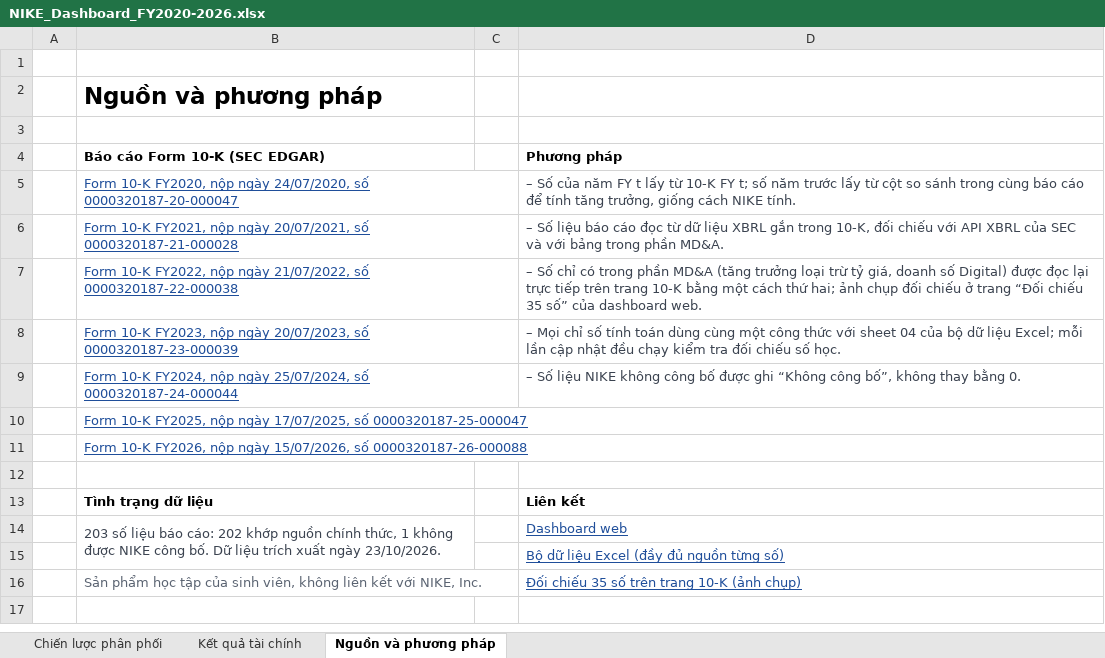
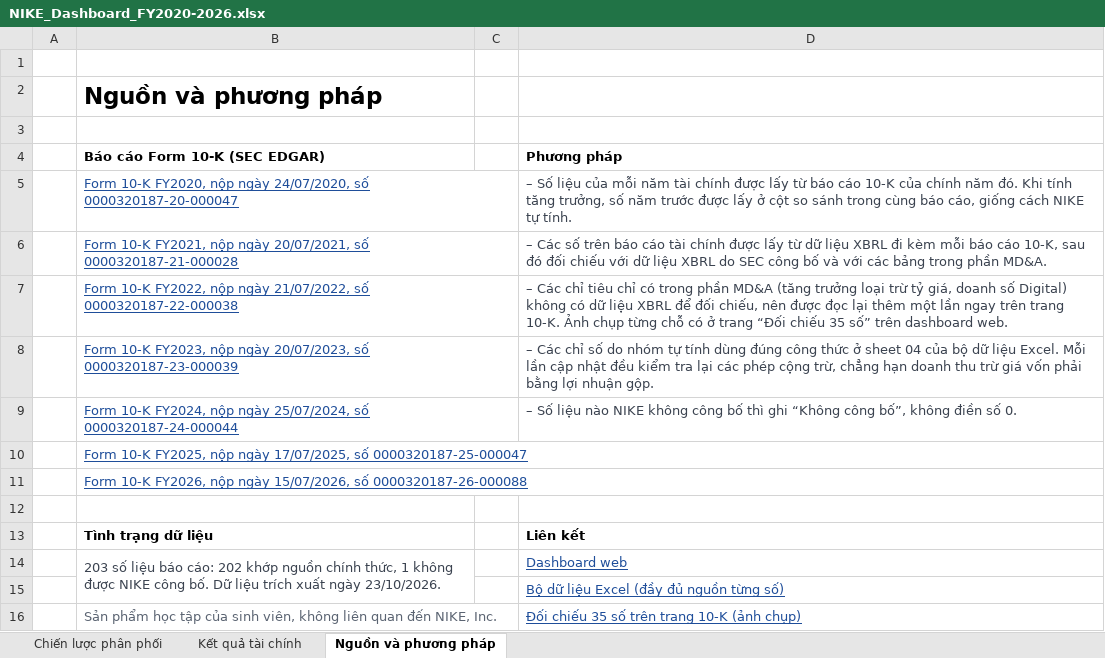
Before and after one commit to miurikyasakytg2006-dot/nike-financial-dashboard, an Excel workbook: handover/NIKE_Dashboard_FY2020-2026.xlsx, sheet Nguồn và phương pháp, drawn as a sheet; values as stored, in another font and other column widths than the file's, no borders; the diff names each change by its address in the sheet, - before the commit and + after, or states it on an @@ line.

Commit message:
Plainer Vietnamese across the dashboards, dataset and guide; quieter page references
Wording:
- Method notes, chart subtitles, source lines, reading notes and table keys
  rewritten in natural Vietnamese (no "FY t" notation or chained semicolons).
- Summaries read the same in the web, Excel and Power BI versions:
  ", còn …", "đi từ … đến". The highest or lowest year is named only when it
  is not already the first or last year mentioned.
- Dataset workbook: overview, status meanings, glossary, gaps and check
  titles; "quan sát" and "khoảng trống dữ liệu" replaced.
- Metric notes and cross-check notes reworded; the guide, the evidence page
  and the README read more simply.

Page references:
- Web tables: smaller, grey (4.5:1) and not underlined. They are underlined
  on the row being read.
- Excel and Power BI use the same grey.

Layout:
- Power BI: wider summary card (the longer summary was cut at 4 lines);
  the growth-basis slicer moved to the chart's title row, where its header
  icons no longer cover the subtitle.
- Excel sources sheet: row heights allow for longer method bullets.

```diff
--- a/handover/NIKE_Dashboard_FY2020-2026.xlsx (sheet Nguồn và phương pháp)
+++ b/handover/NIKE_Dashboard_FY2020-2026.xlsx (sheet Nguồn và phương pháp)
-D5 (Phương pháp): – Số của năm FY t lấy từ 10-K FY t; số năm trước lấy từ cột so sánh trong cùng báo cáo để tính tăng trưởng, giống cách NIKE tính.
+D5 (Phương pháp): – Số liệu của mỗi năm tài chính được lấy từ báo cáo 10-K của chính năm đó. Khi tính tăng trưởng, số năm trước được lấy ở cột so sánh trong cùng báo cáo, giống cách NIKE tự tính.
-D6 (Phương pháp): – Số liệu báo cáo đọc từ dữ liệu XBRL gắn trong 10-K, đối chiếu với API XBRL của SEC và với bảng trong…
+D6 (Phương pháp): – Các số trên báo cáo tài chính được lấy từ dữ liệu XBRL đi kèm mỗi báo cáo 10-K, sau đó đối chiếu với dữ liệu XBRL do SEC công bố và với các bảng trong…
-D7 (Phương pháp): – Số chỉ có trong phần MD&A (tăng trưởng loại trừ tỷ giá, doanh số Digital) được đọc lại trực tiếp trên trang 10-K bằng một cách thứ hai; ảnh chụp đối chiếu ở trang “Đối chiếu 35 số” của dashboard web.
+D7 (Phương pháp): – Các chỉ tiêu chỉ có trong phần MD&A (tăng trưởng loại trừ tỷ giá, doanh số Digital) không có dữ liệu XBRL để đối chiếu, nên được đọc lại thêm một lần ngay trên trang 10-K. Ảnh chụp từng chỗ có ở trang “Đối chiếu 35 số” trên dashboard web.
-D8 (Phương pháp): – Mọi chỉ số tính toán dùng cùng một công thức với sheet 04 của bộ dữ liệu Excel; mỗi lần cập nhật đều chạy kiểm tra đối chiếu số học.
+D8 (Phương pháp): – Các chỉ số do nhóm tự tính dùng đúng công thức ở sheet 04 của bộ dữ liệu Excel. Mỗi lần cập nhật đều kiểm tra lại các phép cộng trừ, chẳng hạn doanh thu trừ giá vốn phải bằng lợi nhuận gộp.
-D9 (Phương pháp): …Số liệu NIKE không công bố được ghi “Không công bố”, không thay bằng 0.
+D9 (Phương pháp): …Số liệu nào NIKE không công bố thì ghi “Không công bố”, không điền số 0.
-B16 (Báo cáo Form 10-K (SEC EDGAR)): …không liên kết với NIKE, Inc.
+B16 (Báo cáo Form 10-K (SEC EDGAR)): …không liên quan đến NIKE, Inc.
```
Also changed, not shown: sheet Chiến lược phân phối, sheet Kết quả tài chính, charts or pictures, handover/NIKE_Financial_Dataset_FY2020-2026.xlsx, 43 other files.
